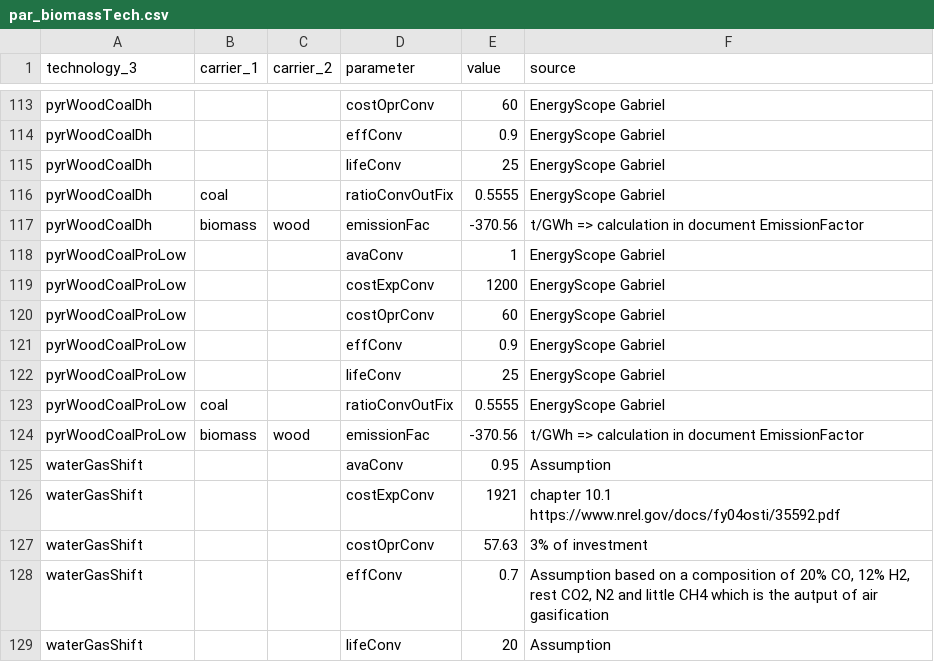
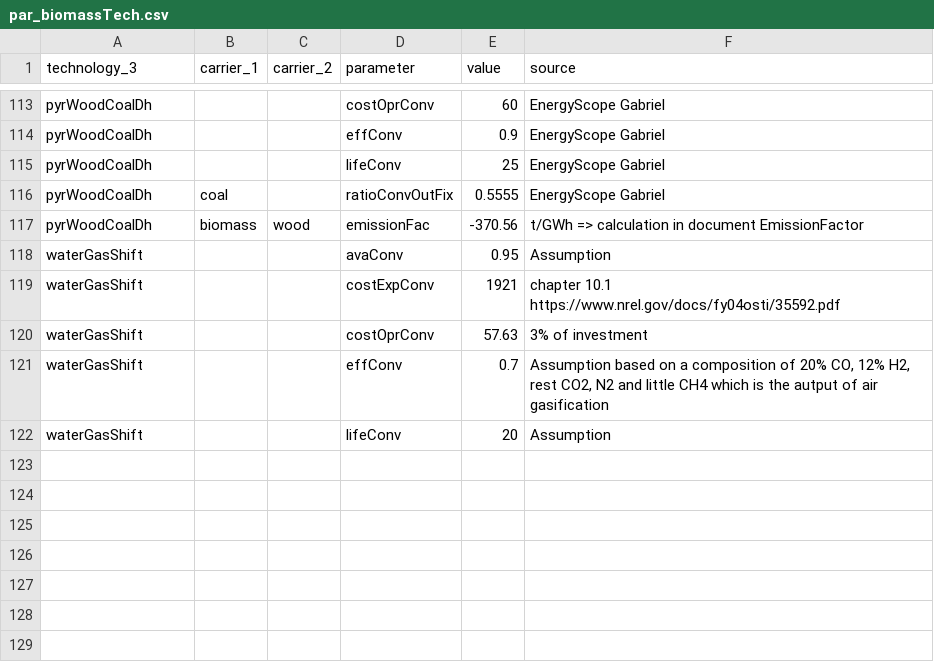
Before and after one commit to oliver-keller/EuSysMod, a CSV file: _basis/biomass/par_biomassTech.csv, drawn as a sheet; only a part is shown, gaps mark what is left out.

```diff
--- a/_basis/biomass/par_biomassTech.csv
+++ b/_basis/biomass/par_biomassTech.csv
@@ -117,9 +117,2 @@ pyrWoodCoalDh,coal,,ratioConvOutFix,0.5555,EnergyScope Gabriel
 pyrWoodCoalDh,biomass,wood,emissionFac,-370.56,t/GWh => calculation in document EmissionFactor
-pyrWoodCoalProLow,,,avaConv,1,EnergyScope Gabriel
-pyrWoodCoalProLow,,,costExpConv,1200,EnergyScope Gabriel
-pyrWoodCoalProLow,,,costOprConv,60,EnergyScope Gabriel
-pyrWoodCoalProLow,,,effConv,0.9,EnergyScope Gabriel
-pyrWoodCoalProLow,,,lifeConv,25,EnergyScope Gabriel
-pyrWoodCoalProLow,coal,,ratioConvOutFix,0.5555,EnergyScope Gabriel
-pyrWoodCoalProLow,biomass,wood,emissionFac,-370.56,t/GWh => calculation in document EmissionFactor
 waterGasShift,,,avaConv,0.95,Assumption
```
Also changed, not shown: _basis/gasSector/par_chemConversionTech.csv, _basis/set_technology.csv, 1 other file.
